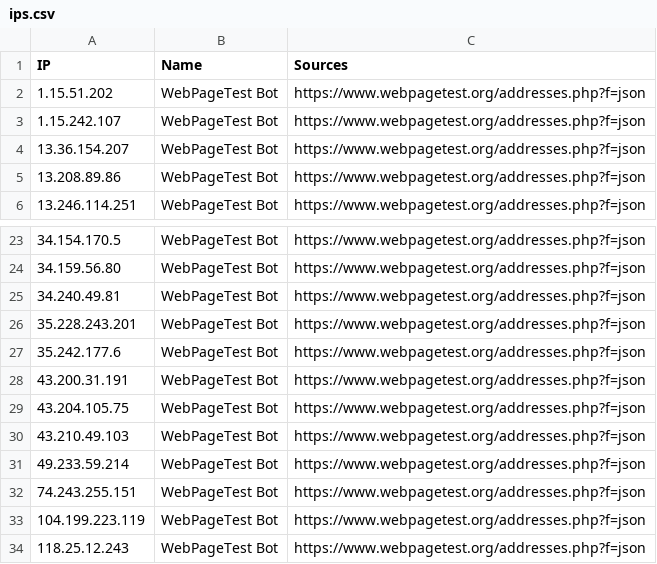
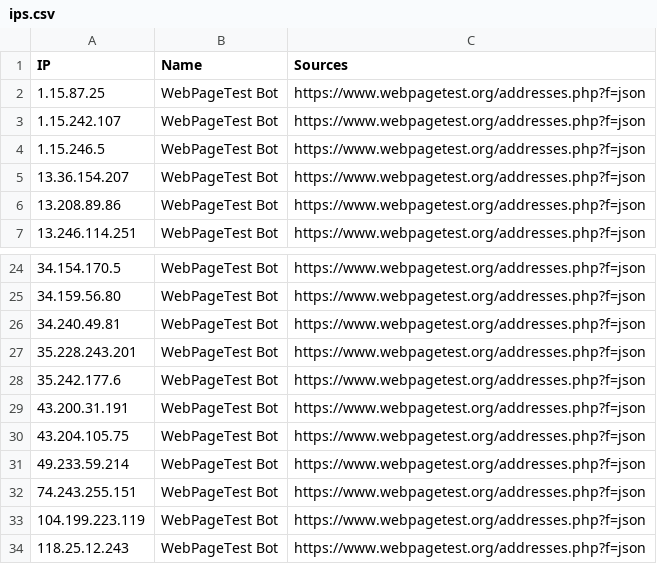
Before and after one commit to sefinek/trusted-ips-whitelist, a CSV file: lists/webpagetestbot/ips.csv, drawn as a sheet; only a part is shown, gaps mark what is left out.

```diff
--- a/lists/webpagetestbot/ips.csv
+++ b/lists/webpagetestbot/ips.csv
@@ -1,4 +1,5 @@
 IP,Name,Sources
-1.15.51.202,WebPageTest Bot,https://www.webpagetest.org/addresses.php?f=json
+1.15.87.25,WebPageTest Bot,https://www.webpagetest.org/addresses.php?f=json
 1.15.242.107,WebPageTest Bot,https://www.webpagetest.org/addresses.php?f=json
+1.15.246.5,WebPageTest Bot,https://www.webpagetest.org/addresses.php?f=json
 13.36.154.207,WebPageTest Bot,https://www.webpagetest.org/addresses.php?f=json
@@ -29,3 +30,2 @@ IP,Name,Sources
 43.204.105.75,WebPageTest Bot,https://www.webpagetest.org/addresses.php?f=json
-43.210.49.103,WebPageTest Bot,https://www.webpagetest.org/addresses.php?f=json
 49.233.59.214,WebPageTest Bot,https://www.webpagetest.org/addresses.php?f=json
```
Also changed, not shown: lists/all-infrastructure-ips.csv, lists/paloaltonetworks/ips.csv, 13 other files.
